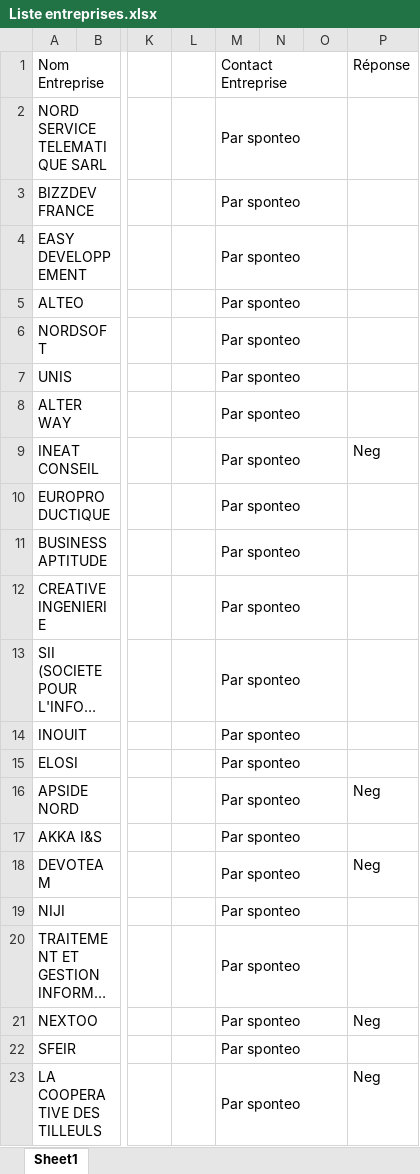
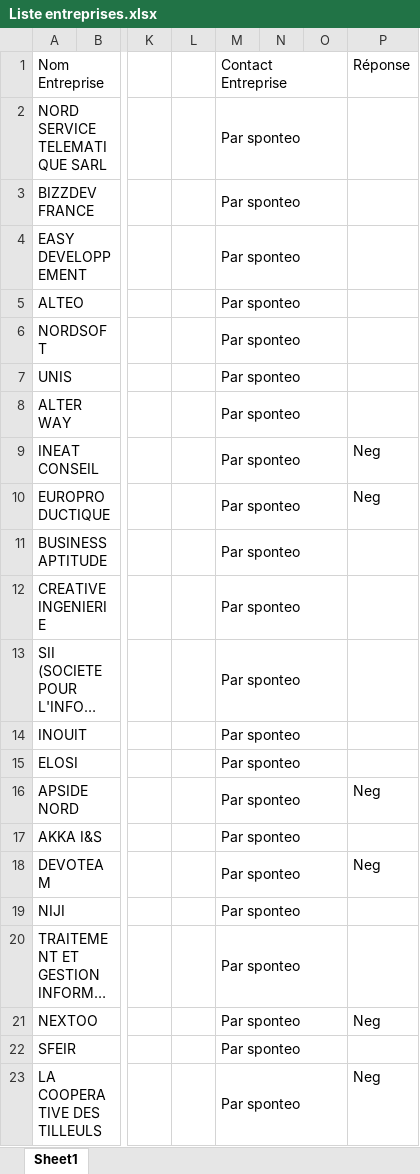
Before and after one commit to Yoan15/CDA22-23_yoan, an Excel workbook: Recheche stage/Liste entreprises.xlsx, sheet Sheet1, drawn as a sheet; only a part is shown, gaps mark what is left out; long unchanged cells end in …; values as stored, in another font and other column widths than the file's, no cell formats; the diff names each change by its address in the sheet, - before the commit and + after, or states it on an @@ line.

Commit message:
mise à jour liste entreprise

```diff
--- a/Recheche stage/Liste entreprises.xlsx (sheet Sheet1)
+++ b/Recheche stage/Liste entreprises.xlsx (sheet Sheet1)
-P10 (Réponse): (empty)
+P10 (Réponse): Neg
```
Also changed, not shown: cell formats.
